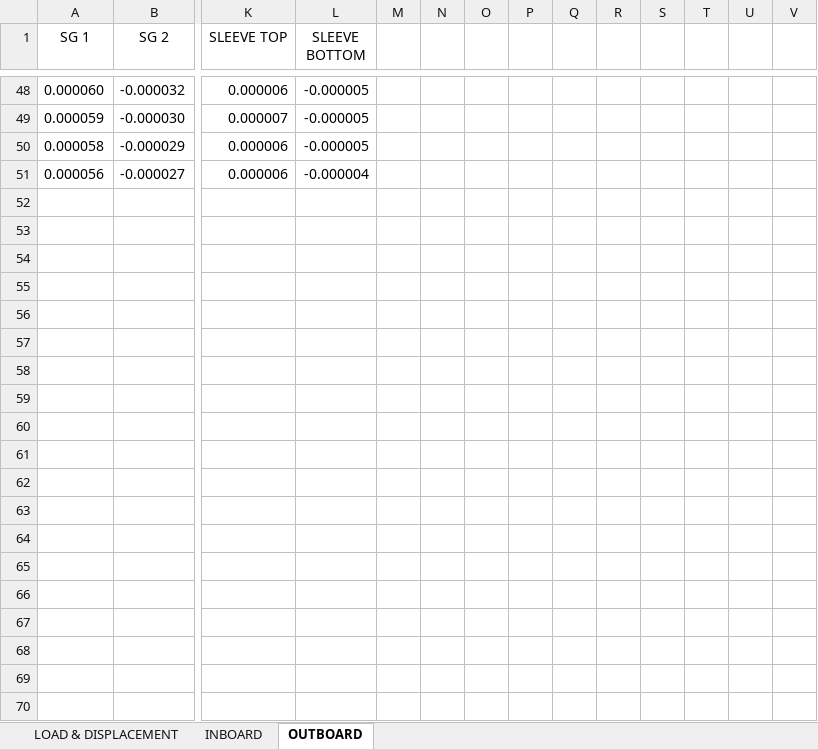
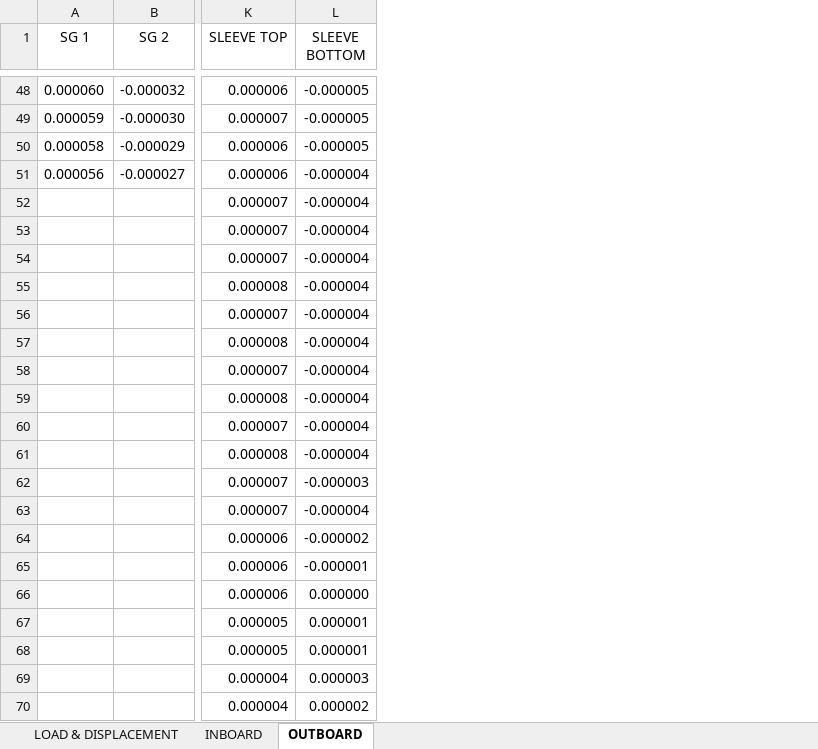
Before and after one commit to lronsse/E02H_2021, an Excel workbook: Alfa wing graphs/dataset.xlsx, sheet OUTBOARD, drawn as a sheet; only a part is shown, gaps mark what is left out; values as stored, in another font and other column widths than the file's, no borders; removed rows and columns are numbered as before the commit, all else as after; rows hold the shown columns only; the diff covers the shown part only; the diff names each change by its address in the sheet, - before the commit and + after, or states it on an @@ line.

```diff
--- a/Alfa wing graphs/dataset.xlsx (sheet OUTBOARD)
+++ b/Alfa wing graphs/dataset.xlsx (sheet OUTBOARD)
-column M, empty
-column N, empty
-column O, empty
-column P, empty
-column Q, empty
-column R, empty
-column S, empty
-column T, empty
-column U, empty
-column V, empty
+row 52:  |  | 0.000007 | -0.000004
+row 53:  |  | 0.000007 | -0.000004
+row 54:  |  | 0.000007 | -0.000004
+row 55:  |  | 0.000008 | -0.000004
+row 56:  |  | 0.000007 | -0.000004
+row 57:  |  | 0.000008 | -0.000004
+row 58:  |  | 0.000007 | -0.000004
+row 59:  |  | 0.000008 | -0.000004
+row 60:  |  | 0.000007 | -0.000004
+row 61:  |  | 0.000008 | -0.000004
+row 62:  |  | 0.000007 | -0.000003
+row 63:  |  | 0.000007 | -0.000004
+row 64:  |  | 0.000006 | -0.000002
+row 65:  |  | 0.000006 | -0.000001
+row 66:  |  | 0.000006 | 0.000000
+row 67:  |  | 0.000005 | 0.000001
+row 68:  |  | 0.000005 | 0.000001
+row 69:  |  | 0.000004 | 0.000003
+row 70:  |  | 0.000004 | 0.000002
```
Also changed, not shown: 12 added rows and cell formats elsewhere in this sheet, sheet LOAD & DISPLACEMENT, 4 other files.
